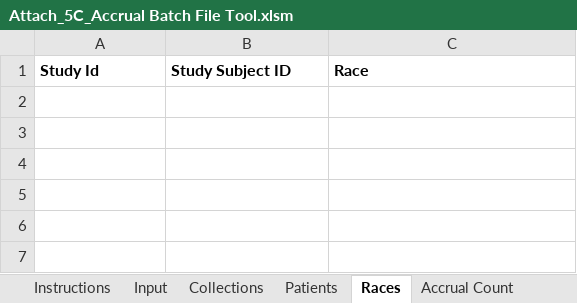
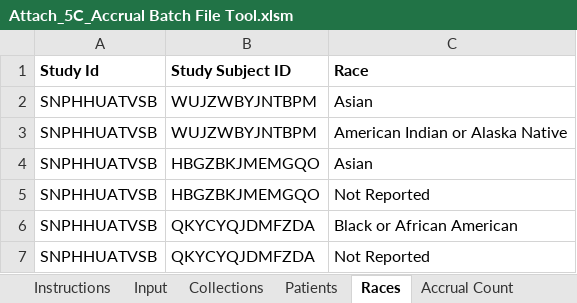
Before and after one commit to NCI-CTRP/ctrp_docs, an Excel workbook: Attach_5C_Accrual Batch File Tool.xlsm, sheet Races, drawn as a sheet; values as stored, in another font and other column widths than the file's, no borders; the diff names each change by its address in the sheet, - before the commit and + after, or states it on an @@ line.

```diff
--- a/Attach_5C_Accrual Batch File Tool.xlsm (sheet Races)
+++ b/Attach_5C_Accrual Batch File Tool.xlsm (sheet Races)
+row 2: SNPHHUATVSB | WUJZWBYJNTBPM | Asian
+row 3: SNPHHUATVSB | WUJZWBYJNTBPM | American Indian or Alaska Native
+row 4: SNPHHUATVSB | HBGZBKJMEMGQO | Asian
+row 5: SNPHHUATVSB | HBGZBKJMEMGQO | Not Reported
+row 6: SNPHHUATVSB | QKYCYQJDMFZDA | Black or African American
+row 7: SNPHHUATVSB | QKYCYQJDMFZDA | Not Reported
```
Also changed, not shown: sheet Patients, sheet Instructions, sheet Collections, sheet Input, other sheet tabs, hidden cells, charts or pictures, shared/Attach_5C_Accrual Batch File Tool.xlsm, 1 other file.
